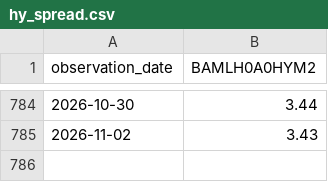
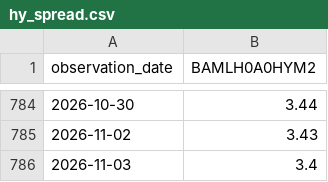
Before and after one commit to wind-flow/algogangs, a CSV file: pipeline/data/hy_spread.csv, drawn as a sheet; only a part is shown, gaps mark what is left out; the diff names each change by its address in the sheet, - before the commit and + after, or states it on an @@ line.

```diff
--- a/pipeline/data/hy_spread.csv
+++ b/pipeline/data/hy_spread.csv
+row 786: 2026-11-03 | 3.4
```
Also changed, not shown: pipeline/data/kospi.csv, pipeline/data/rs_korea.csv, 21 other files.
